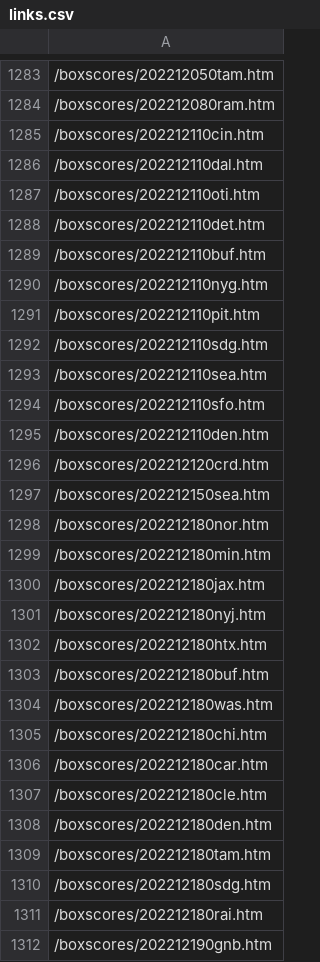
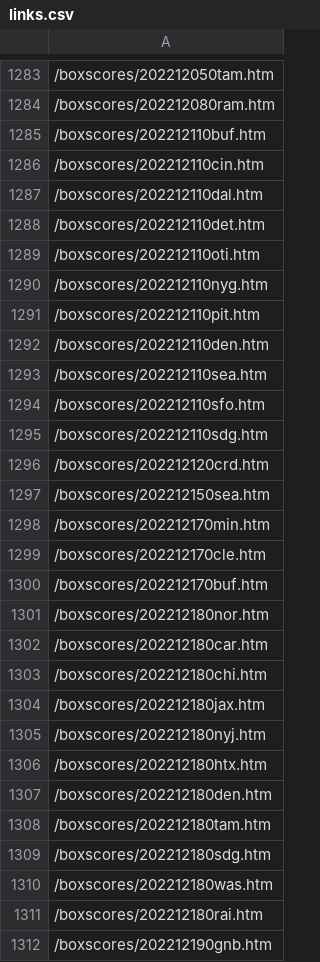
Before and after one commit to jamtbauc/nfl-scraper, a CSV file: boxscores/links.csv, drawn as a sheet; only a part is shown, gaps mark what is left out; the diff covers the shown part only.

```diff
--- a/boxscores/links.csv
+++ b/boxscores/links.csv
@@ -1284,17 +1284,21 @@
 /boxscores/202212080ram.htm
+/boxscores/202212110buf.htm
 /boxscores/202212110cin.htm
 /boxscores/202212110dal.htm
+/boxscores/202212110det.htm
 /boxscores/202212110oti.htm
-/boxscores/202212110det.htm
-/boxscores/202212110buf.htm
 /boxscores/202212110nyg.htm
 /boxscores/202212110pit.htm
-/boxscores/202212110sdg.htm
+/boxscores/202212110den.htm
 /boxscores/202212110sea.htm
 /boxscores/202212110sfo.htm
-/boxscores/202212110den.htm
+/boxscores/202212110sdg.htm
 /boxscores/202212120crd.htm
 /boxscores/202212150sea.htm
+/boxscores/202212170min.htm
+/boxscores/202212170cle.htm
+/boxscores/202212170buf.htm
 /boxscores/202212180nor.htm
-/boxscores/202212180min.htm
+/boxscores/202212180car.htm
+/boxscores/202212180chi.htm
 /boxscores/202212180jax.htm
@@ -1302,7 +1306,2 @@
 /boxscores/202212180htx.htm
-/boxscores/202212180buf.htm
-/boxscores/202212180was.htm
-/boxscores/202212180chi.htm
-/boxscores/202212180car.htm
-/boxscores/202212180cle.htm
 /boxscores/202212180den.htm
@@ -1310,2 +1309,3 @@
 /boxscores/202212180sdg.htm
+/boxscores/202212180was.htm
 /boxscores/202212180rai.htm
```
Also changed, not shown: 6 added rows, 1 removed row, 30 moved rows and 7 edited cells elsewhere in this file, 17 other files.
